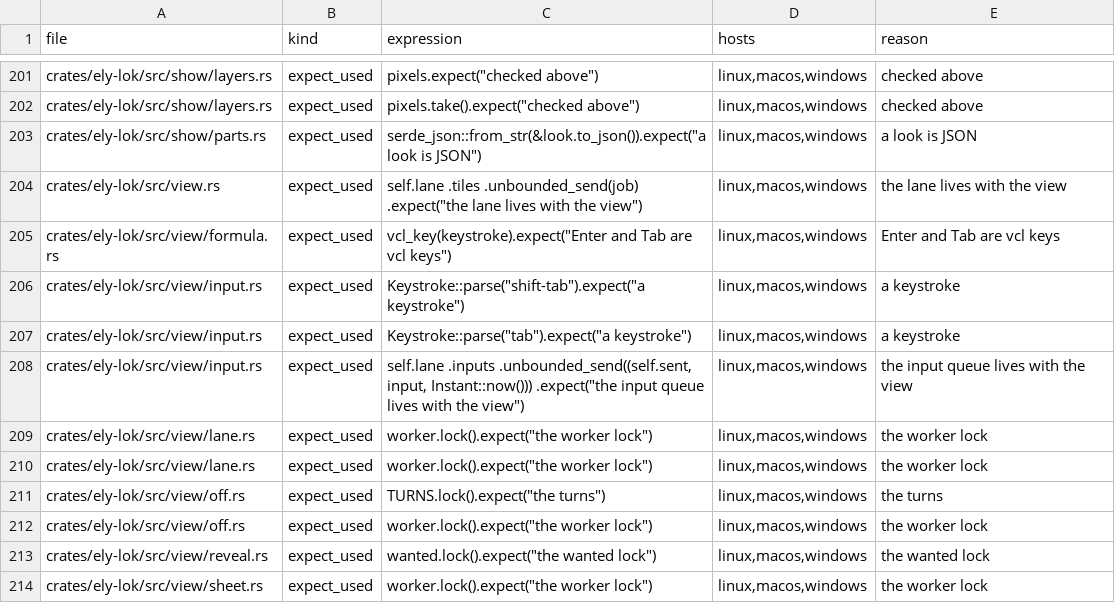
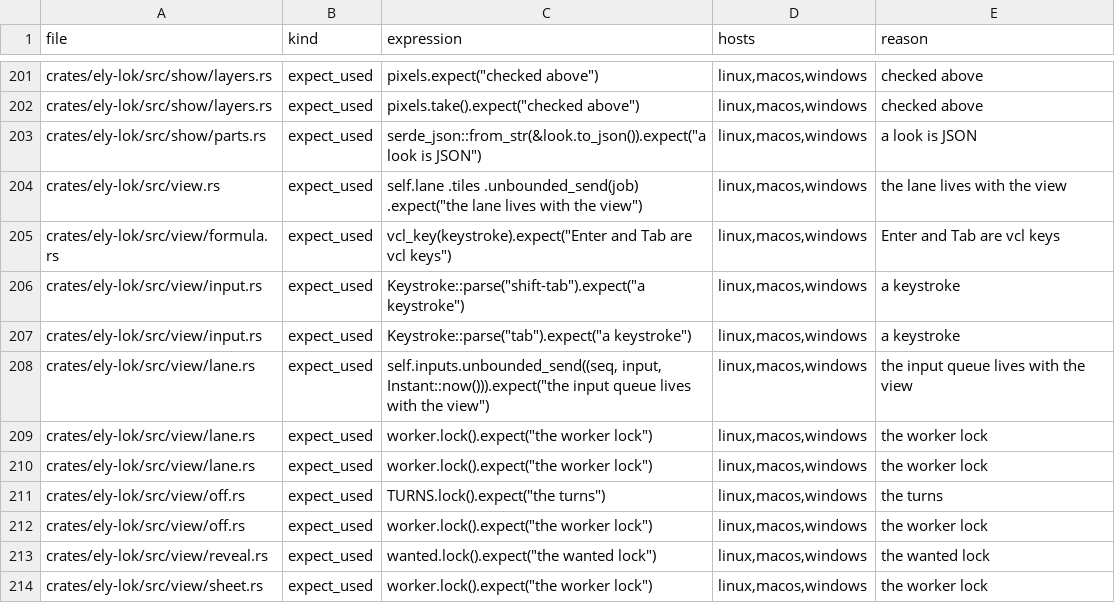
Before and after one commit to ELY-Open-Source/ElyOffice, a TSV file: scripts/panics.tsv, drawn as a sheet; only a part is shown, gaps mark what is left out.

Commit message:
R15.37: comments within ten words; the moved input expect listed; TASKS cites the full perf file

```diff
--- a/scripts/panics.tsv
+++ b/scripts/panics.tsv
@@ -207,3 +207,3 @@ crates/ely-lok/src/view/input.rs	expect_used	Keystroke::parse("shift-tab").expec
 crates/ely-lok/src/view/input.rs	expect_used	Keystroke::parse("tab").expect("a keystroke")	linux,macos,windows	a keystroke
-crates/ely-lok/src/view/input.rs	expect_used	self.lane .inputs .unbounded_send((self.sent, input, Instant::now())) .expect("the input queue lives with the view")	linux,macos,windows	the input queue lives with the view
+crates/ely-lok/src/view/lane.rs	expect_used	self.inputs.unbounded_send((seq, input, Instant::now())).expect("the input queue lives with the view")	linux,macos,windows	the input queue lives with the view
 crates/ely-lok/src/view/lane.rs	expect_used	worker.lock().expect("the worker lock")	linux,macos,windows	the worker lock
```
Also changed, not shown: 4 other files.
